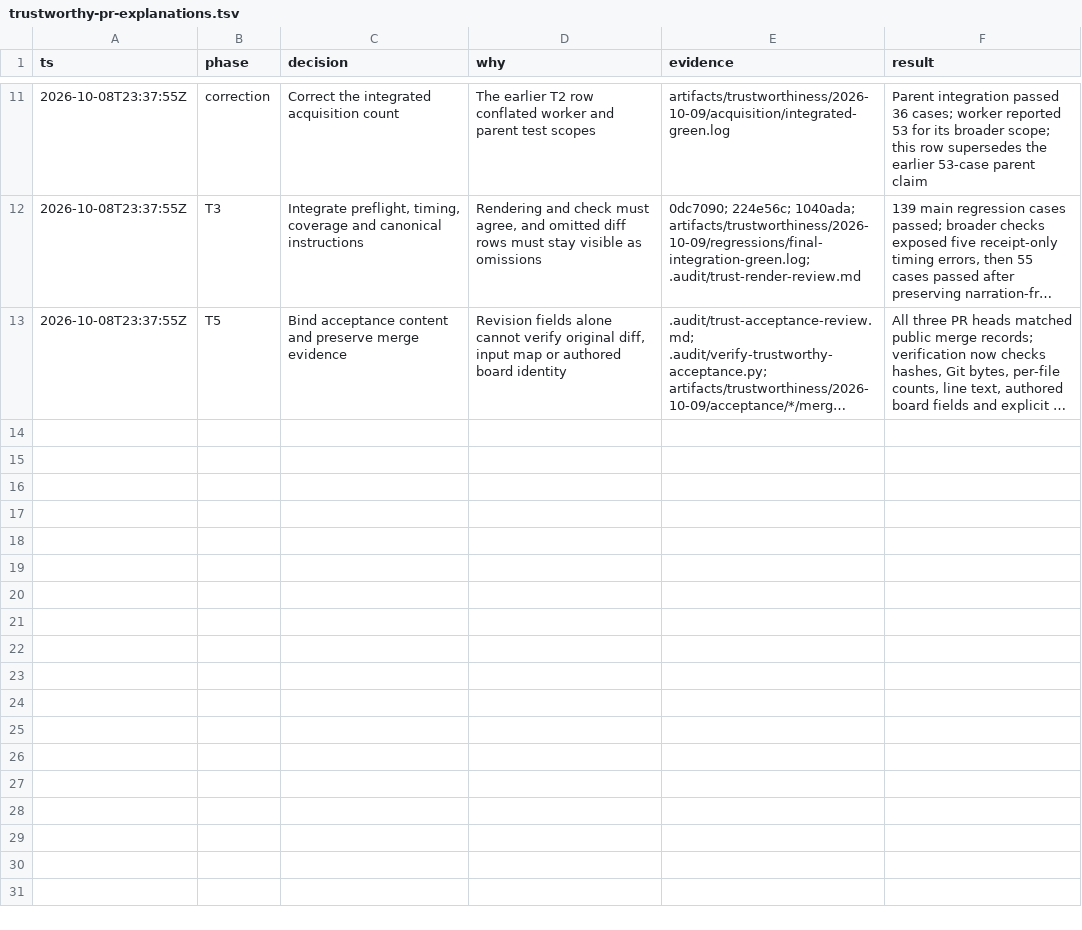
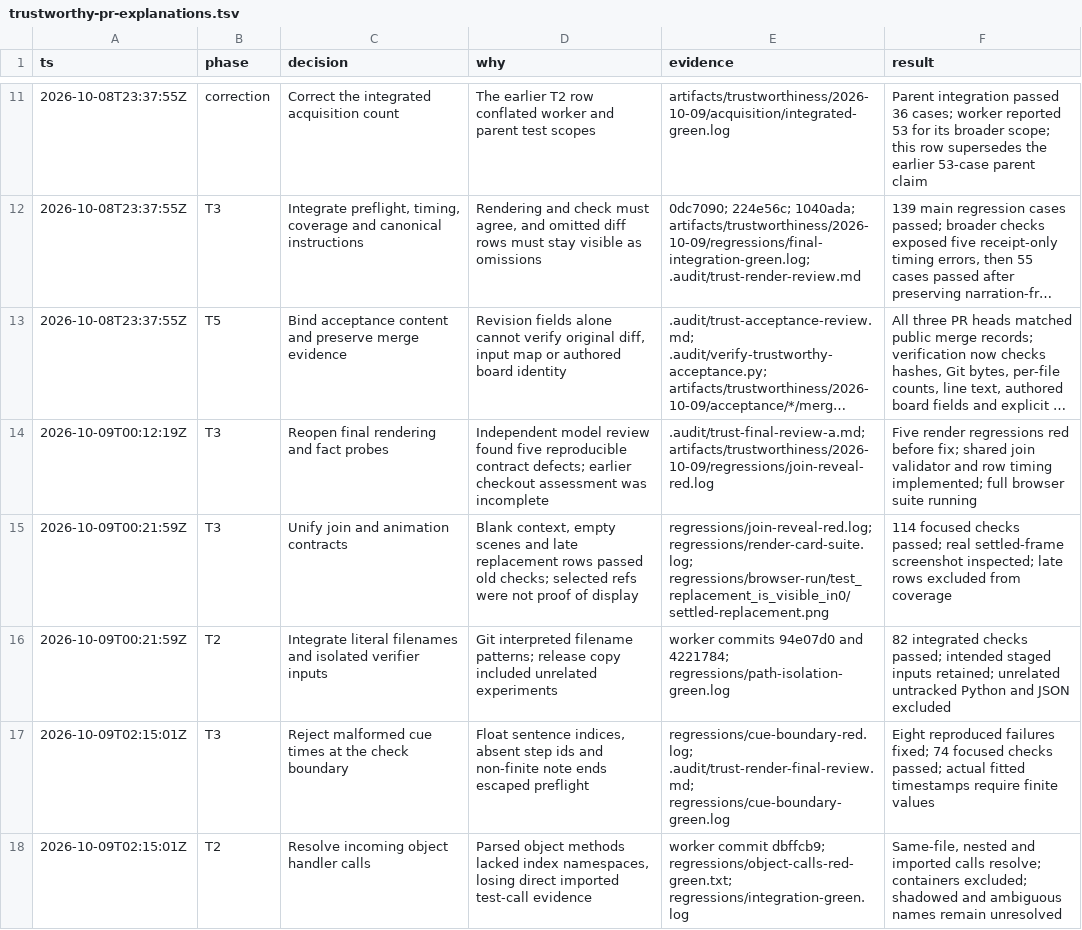
Before and after one commit to komaksym/prc, a TSV file: .audit/trustworthy-pr-explanations.tsv, drawn as a sheet; only a part is shown, gaps mark what is left out; long unchanged cells end in …; the diff names each change by its address in the sheet, - before the commit and + after, or states it on an @@ line.

Commit message:
fix(explainer): validate rendered rows and literal PR facts

```diff
--- a/.audit/trustworthy-pr-explanations.tsv
+++ b/.audit/trustworthy-pr-explanations.tsv
+row 14: 2026-10-09T00:12:19Z | T3 | Reopen final rendering and fact probes | Independent model review found five reproducible contract defects; earlier checkout assessment was incomplete | .audit/trust-final-review-a.md; artifacts/trustworthiness/2026-10-09/regressions/join-reveal-red.log | Five render regressions red before fix; shared join validator and row timing implemented; full browser suite running
+row 15: 2026-10-09T00:21:59Z | T3 | Unify join and animation contracts | Blank context, empty scenes and late replacement rows passed old checks; selected refs were not proof of display | regressions/join-reveal-red.log; regressions/render-card-suite.log; regressions/browser-run/test_replacement_is_visible_in0/settled-replacement.png | 114 focused checks passed; real settled-frame screenshot inspected; late rows excluded from coverage
+row 16: 2026-10-09T00:21:59Z | T2 | Integrate literal filenames and isolated verifier inputs | Git interpreted filename patterns; release copy included unrelated experiments | worker commits 94e07d0 and 4221784; regressions/path-isolation-green.log | 82 integrated checks passed; intended staged inputs retained; unrelated untracked Python and JSON excluded
+row 17: 2026-10-09T02:15:01Z | T3 | Reject malformed cue times at the check boundary | Float sentence indices, absent step ids and non-finite note ends escaped preflight | regressions/cue-boundary-red.log; .audit/trust-render-final-review.md; regressions/cue-boundary-green.log | Eight reproduced failures fixed; 74 focused checks passed; actual fitted timestamps require finite values
+row 18: 2026-10-09T02:15:01Z | T2 | Resolve incoming object handler calls | Parsed object methods lacked index namespaces, losing direct imported test-call evidence | worker commit dbffcb9; regressions/object-calls-red-green.txt; regressions/integration-green.log | Same-file, nested and imported calls resolve; containers excluded; shadowed and ambiguous names remain unresolved
```
Also changed, not shown: 33 other files.
